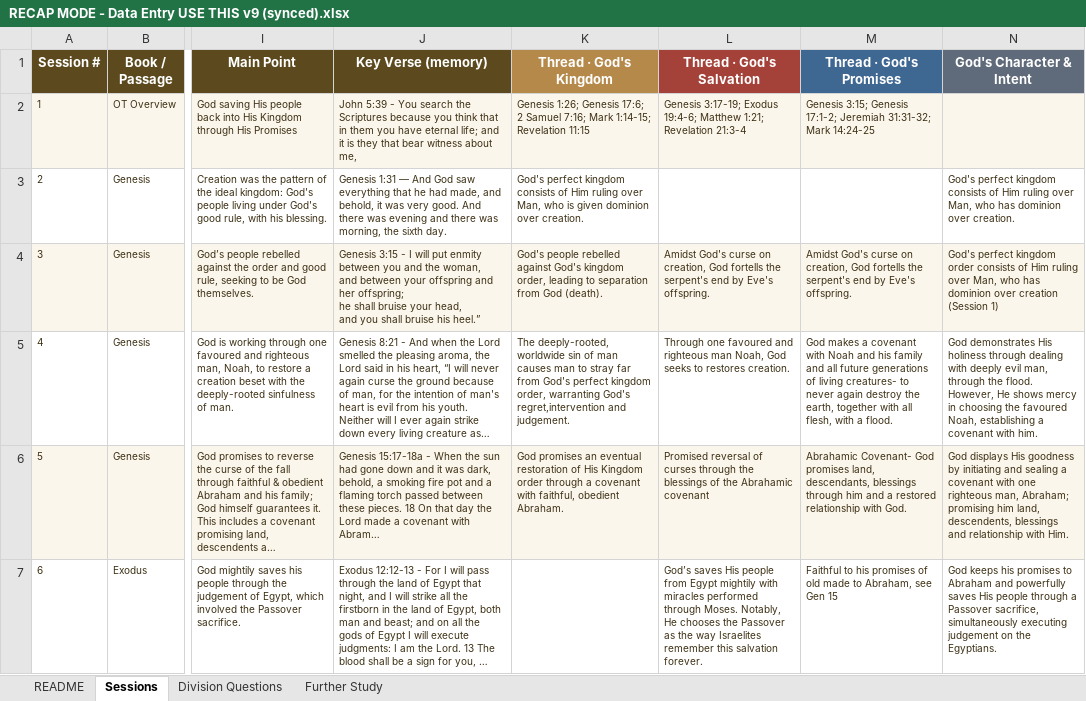
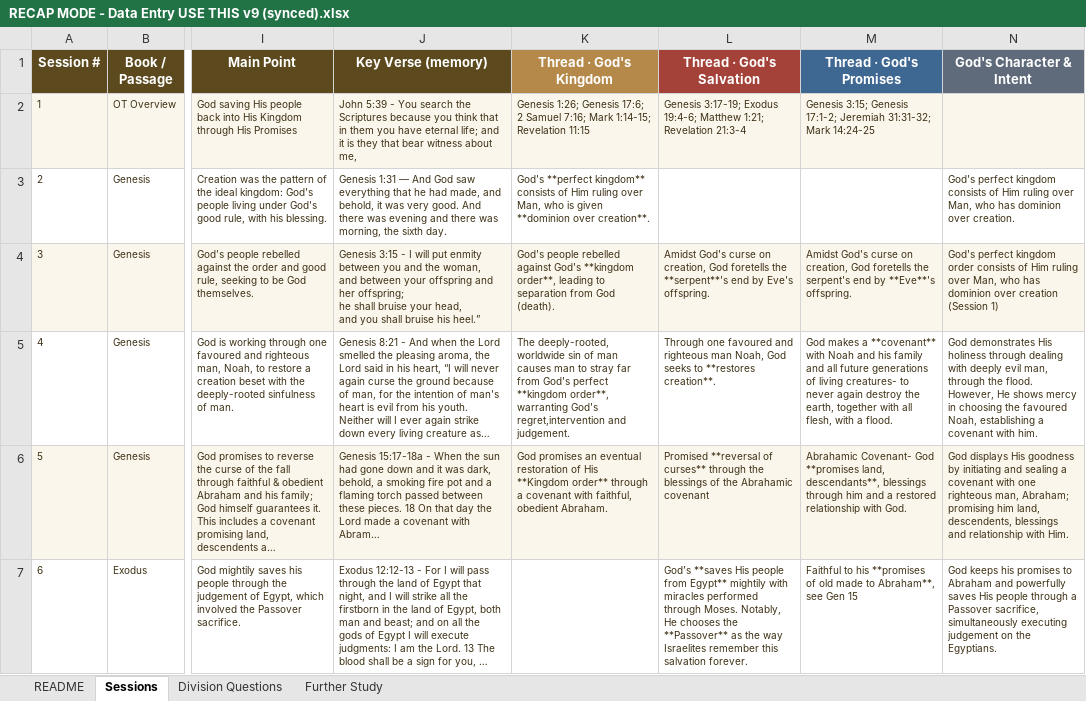
Before and after one commit to wongtrjohn/OTOverviewAG, an Excel workbook: RECAP MODE - Data Entry USE THIS v9 (synced).xlsx, sheet Sessions, drawn as a sheet; only a part is shown, gaps mark what is left out; long unchanged cells end in …; values as stored, in another font and other column widths than the file's, no borders; the diff covers the shown part only; the diff names each change by its address in the sheet, - before the commit and + after, or states it on an @@ line.

```diff
--- a/RECAP MODE - Data Entry USE THIS v9 (synced).xlsx (sheet Sessions)
+++ b/RECAP MODE - Data Entry USE THIS v9 (synced).xlsx (sheet Sessions)
-K3 (Thread · God's Kingdom): God's perfect kingdom consists of Him ruling over Man, who is given dominion over creation.
+K3 (Thread · God's Kingdom): God's **perfect kingdom** consists of Him ruling over Man, who is given **dominion over creation**.
-K4 (Thread · God's Kingdom): …against God's kingdom order, leading to…
+K4 (Thread · God's Kingdom): …against God's **kingdom order**, leading to…
-L4 (Thread · God's Salvation): …creation, God fortells the serpent's end by…
+L4 (Thread · God's Salvation): …creation, God foretells the **serpent**'s end by…
-M4 (Thread · God's Promises): …creation, God fortells the serpent's end by Eve's offspring.
+M4 (Thread · God's Promises): …creation, God foretells the serpent's end by **Eve**'s offspring.
-K5 (Thread · God's Kingdom): …God's perfect kingdom order, warranting God's…
+K5 (Thread · God's Kingdom): …God's perfect **kingdom order**, warranting God's…
-L5 (Thread · God's Salvation): …seeks to restores creation.
+L5 (Thread · God's Salvation): …seeks to **restores creation**.
-M5 (Thread · God's Promises): …makes a covenant with Noah…
+M5 (Thread · God's Promises): …makes a **covenant** with Noah…
-K6 (Thread · God's Kingdom): …of His Kingdom order through a…
+K6 (Thread · God's Kingdom): …of His **Kingdom order** through a…
-L6 (Thread · God's Salvation): Promised reversal of curses through the…
+L6 (Thread · God's Salvation): Promised **reversal of curses** through the…
-M6 (Thread · God's Promises): …Covenant- God promises land, descendants, blessings through…
+M6 (Thread · God's Promises): …Covenant- God **promises land, descendants**, blessings through…
-L7 (Thread · God's Salvation): God’s saves His people from Egypt mightily with miracles performed through Moses. Notably, He chooses the Passover as the…
+L7 (Thread · God's Salvation): God’s **saves His people from Egypt** mightily with miracles performed through Moses. Notably, He chooses the **Passover** as the…
-M7 (Thread · God's Promises): …to his promises of old made to Abraham, see Gen…
+M7 (Thread · God's Promises): …to his **promises of old made to Abraham**, see Gen…
```
Also changed, not shown: 15 edited cells elsewhere in this sheet, 6 other files.
